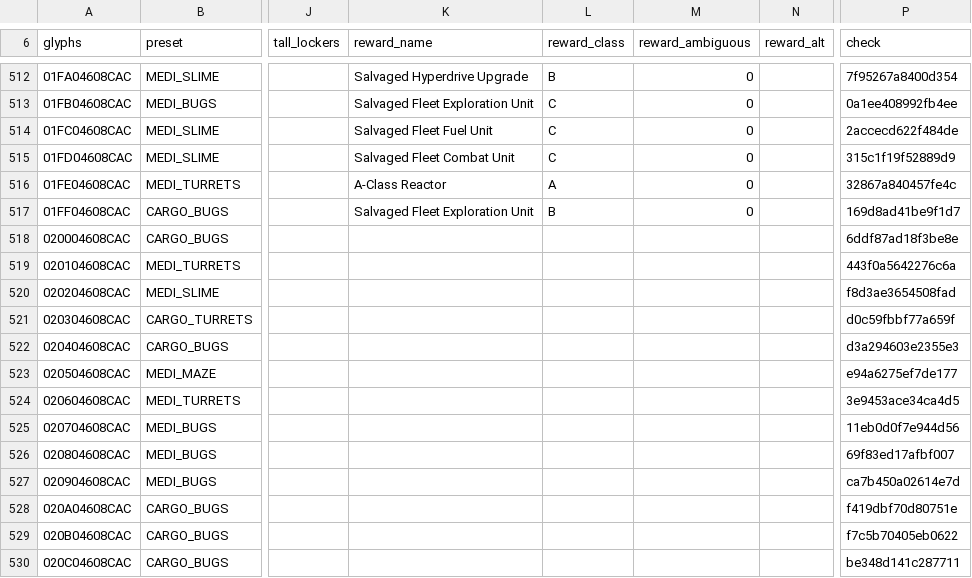
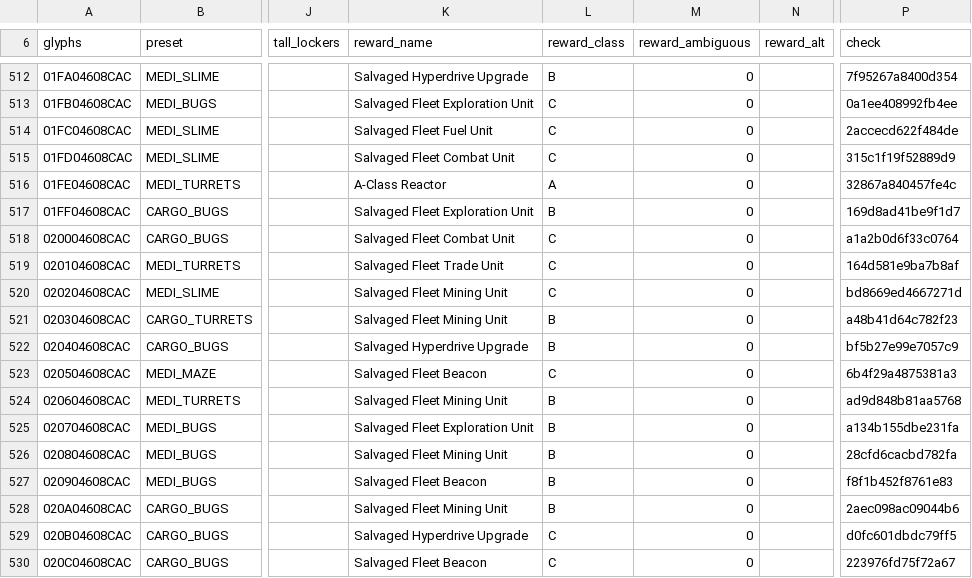
Before and after one commit to vikkitor93-coder/nms-derelict-atlas, a CSV file: regions/g00/04/608/04608CAC.csv, drawn as a sheet; only a part is shown, gaps mark what is left out; the diff covers the shown part only; the diff names each change by its address in the sheet, - before the commit and + after, or states it on an @@ line.

Commit message:
end rewards (2 regions, format 3)

```diff
--- a/regions/g00/04/608/04608CAC.csv
+++ b/regions/g00/04/608/04608CAC.csv
-K518 (reward_name): (empty)
+K518 (reward_name): Salvaged Fleet Combat Unit
-L518:L520 (reward_class): (empty)
+L518:L520 (reward_class): C
-M518:M530 (reward_ambiguous): (empty)
+M518:M530 (reward_ambiguous): 0
-P518 (check): 6ddf87ad18f3be8e
+P518 (check): a1a2b0d6f33c0764
-K519 (reward_name): (empty)
+K519 (reward_name): Salvaged Fleet Trade Unit
-P519 (check): 443f0a5642276c6a
+P519 (check): 164d581e9ba7b8af
-K520:K521 (reward_name): (empty)
+K520:K521 (reward_name): Salvaged Fleet Mining Unit
-P520 (check): f8d3ae3654508fad
+P520 (check): bd8669ed4667271d
-L521:L522 (reward_class): (empty)
+L521:L522 (reward_class): B
-P521 (check): d0c59fbbf77a659f
+P521 (check): a48b41d64c782f23
-K522 (reward_name): (empty)
+K522 (reward_name): Salvaged Hyperdrive Upgrade
-P522 (check): d3a294603e2355e3
+P522 (check): bf5b27e99e7057c9
-K523 (reward_name): (empty)
+K523 (reward_name): Salvaged Fleet Beacon
-L523 (reward_class): (empty)
+L523 (reward_class): C
-P523 (check): e94a6275ef7de177
+P523 (check): 6b4f29a4875381a3
-K524 (reward_name): (empty)
+K524 (reward_name): Salvaged Fleet Mining Unit
-L524:L528 (reward_class): (empty)
+L524:L528 (reward_class): B
-P524 (check): 3e9453ace34ca4d5
+P524 (check): ad9d848b81aa5768
-K525 (reward_name): (empty)
+K525 (reward_name): Salvaged Fleet Exploration Unit
-P525 (check): 11eb0d0f7e944d56
+P525 (check): a134b155dbe231fa
-K526 (reward_name): (empty)
+K526 (reward_name): Salvaged Fleet Mining Unit
-P526 (check): 69f83ed17afbf007
+P526 (check): 28cfd6cacbd782fa
-K527 (reward_name): (empty)
+K527 (reward_name): Salvaged Fleet Beacon
-P527 (check): ca7b450a02614e7d
+P527 (check): f8f1b452f8761e83
-K528 (reward_name): (empty)
+K528 (reward_name): Salvaged Fleet Mining Unit
-P528 (check): f419dbf70d80751e
+P528 (check): 2aec098ac09044b6
-K529 (reward_name): (empty)
+K529 (reward_name): Salvaged Hyperdrive Upgrade
-L529:L530 (reward_class): (empty)
+L529:L530 (reward_class): C
-P529 (check): f7c5b70405eb0622
+P529 (check): d0fc601dbdc79ff5
-K530 (reward_name): (empty)
+K530 (reward_name): Salvaged Fleet Beacon
-P530 (check): be348d141c287711
+P530 (check): 223976fd75f72a67
```
Also changed, not shown: 132 edited cells elsewhere in this file, 2 other files.
